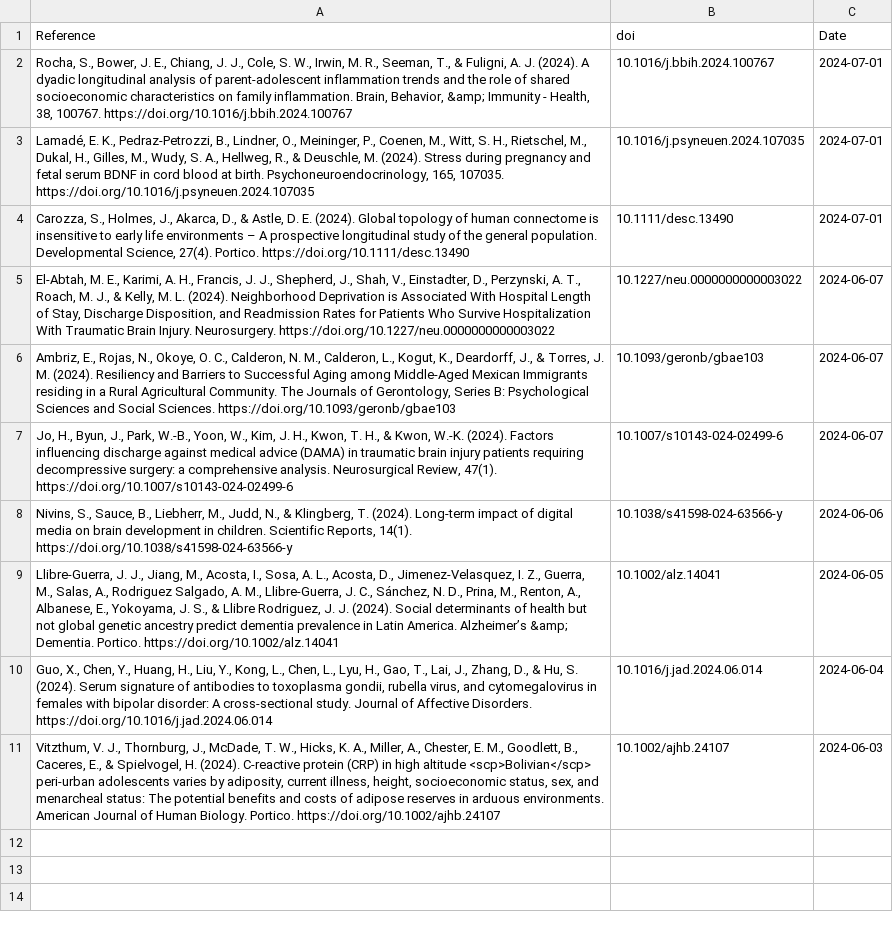
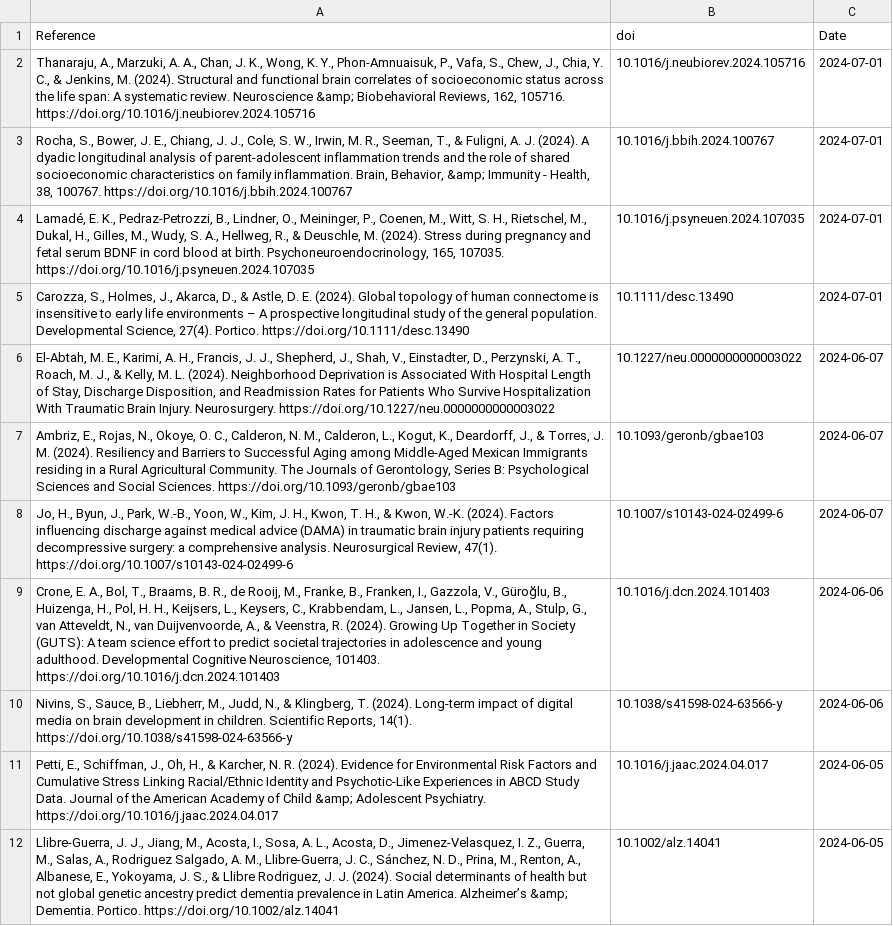
Before and after one commit to FedeGiovannetti/SESNeuroscienceRefs, a CSV file: SESneuroscienceRefs/Data/references_pubmed_ ((socioeconomic status) OR (poverty)) AND (brain) .csv, drawn as a sheet; removed rows and columns are numbered as before the commit, all else as after; the diff names each change by its address in the sheet, - before the commit and + after, or states it on an @@ line.

```diff
--- a/SESneuroscienceRefs/Data/references_pubmed_ ((socioeconomic status) OR (poverty)) AND (brain) .csv
+++ b/SESneuroscienceRefs/Data/references_pubmed_ ((socioeconomic status) OR (poverty)) AND (brain) .csv
+row 2: Thanaraju, A., Marzuki, A. A., Chan, J. K., Wong, K. Y., Phon-Amnuaisuk, P., Vafa, S., Chew, J., Chia, Y. C., & Jenkins, M. (2024). Structural and functional brain correlates of socioeconomic status across the life span: A systematic review. Neuroscience &amp; Biobehavioral Reviews, 162, 105716. https://doi.org/10.1016/j.neubiorev.2024.105716 | 10.1016/j.neubiorev.2024.105716 | 2024-07-01
+row 9: Crone, E. A., Bol, T., Braams, B. R., de Rooij, M., Franke, B., Franken, I., Gazzola, V., Güroğlu, B., Huizenga, H., Pol, H. H., Keijsers, L., Keysers, C., Krabbendam, L., Jansen, L., Popma, A., Stulp, G., van Atteveldt, N., van Duijvenvoorde, A., & Veenstra, R. (2024). Growing Up Together in Society (GUTS): A team science effort to predict societal trajectories in adolescence and young adulthood. Developmental Cognitive Neuroscience, 101403. https://doi.org/10.1016/j.dcn.2024.101403 | 10.1016/j.dcn.2024.101403 | 2024-06-06
+row 11: Petti, E., Schiffman, J., Oh, H., & Karcher, N. R. (2024). Evidence for Environmental Risk Factors and Cumulative Stress Linking Racial/Ethnic Identity and Psychotic-Like Experiences in ABCD Study Data. Journal of the American Academy of Child &amp; Adolescent Psychiatry. https://doi.org/10.1016/j.jaac.2024.04.017 | 10.1016/j.jaac.2024.04.017 | 2024-06-05
-row 10: Guo, X., Chen, Y., Huang, H., Liu, Y., Kong, L., Chen, L., Lyu, H., Gao, T., Lai, J., Zhang, D., & Hu, S. (2024). Serum signature of antibodies to toxoplasma gondii, rubella virus, and cytomegalovirus in females with bipolar disorder: A cross-sectional study. Journal of Affective Disorders. https://doi.org/10.1016/j.jad.2024.06.014 | 10.1016/j.jad.2024.06.014 | 2024-06-04
-row 11: Vitzthum, V. J., Thornburg, J., McDade, T. W., Hicks, K. A., Miller, A., Chester, E. M., Goodlett, B., Caceres, E., & Spielvogel, H. (2024). C‐reactive protein (CRP) in high altitude <scp>Bolivian</scp> peri‐urban adolescents varies by adiposity, current illness, height, socioeconomic status, sex, and menarcheal status: The potential benefits and costs of adipose reserves in arduous environments. American Journal of Human Biology. Portico. https://doi.org/10.1002/ajhb.24107 | 10.1002/ajhb.24107 | 2024-06-03
```
Also changed, not shown: SESneuroscienceRefs/Data/references_pubmed_ ((socioeconomic status) OR (poverty)) AND (neuroscience) .csv.
